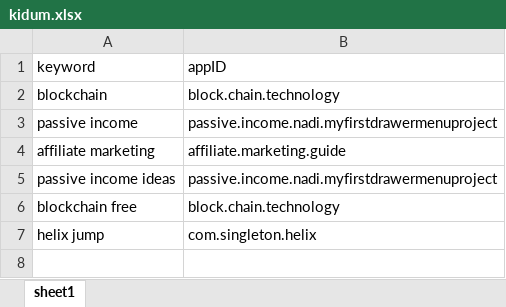
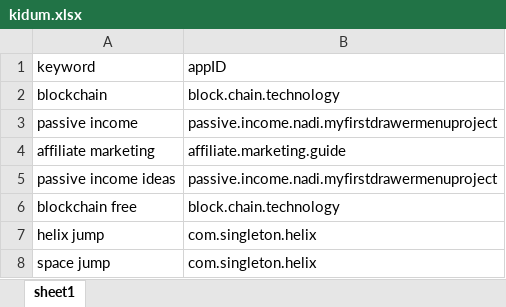
Before and after one commit to sugarderryfire/awsMultiThreadSheet, an Excel workbook: kidum.xlsx, sheet sheet1, drawn as a sheet; values as stored, in another font and other column widths than the file's, no borders; the diff names each change by its address in the sheet, - before the commit and + after, or states it on an @@ line.

Commit message:
Add files via upload

```diff
--- a/kidum.xlsx (sheet sheet1)
+++ b/kidum.xlsx (sheet sheet1)
+row 8: space jump | com.singleton.helix
```
